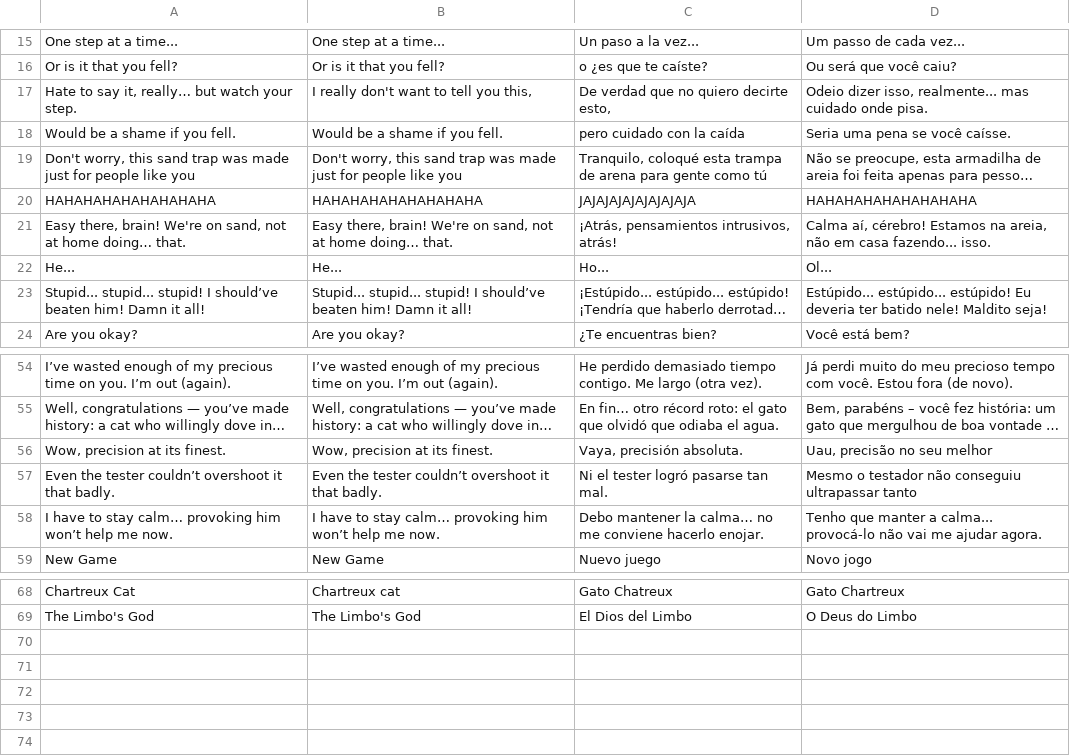
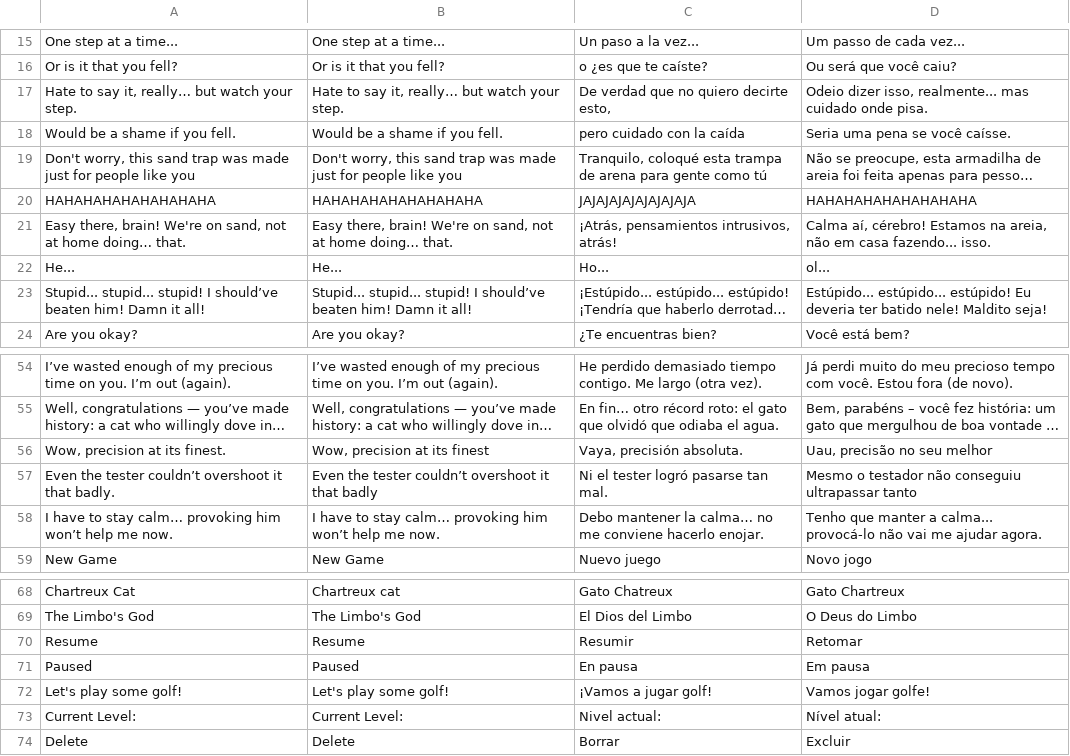
Before and after one commit to CVG42/GOLF, a CSV file: GOLF/Assets/_Project/Localization/Localization.csv, drawn as a sheet; only a part is shown, gaps mark what is left out; long unchanged cells end in …; the diff names each change by its address in the sheet, - before the commit and + after, or states it on an @@ line.

```diff
--- a/GOLF/Assets/_Project/Localization/Localization.csv
+++ b/GOLF/Assets/_Project/Localization/Localization.csv
-B17: I really don't want to tell you this,
+B17: Hate to say it, really… but watch your step.
-D22: Ol...
+D22: ol...
-B56: Wow, precision at its finest.
+B56: Wow, precision at its finest
-B57: …it that badly.
+B57: …it that badly
+row 70: Resume | Resume | Resumir | Retomar
+row 71: Paused | Paused | En pausa | Em pausa
+row 72: Let's play some golf! | Let's play some golf! | ¡Vamos a jugar golf! | Vamos jogar golfe!
+row 73: Current Level: | Current Level: | Nivel actual: | Nível atual:
+row 74: Delete | Delete | Borrar | Excluir
```
Also changed, not shown: 1 other file.
